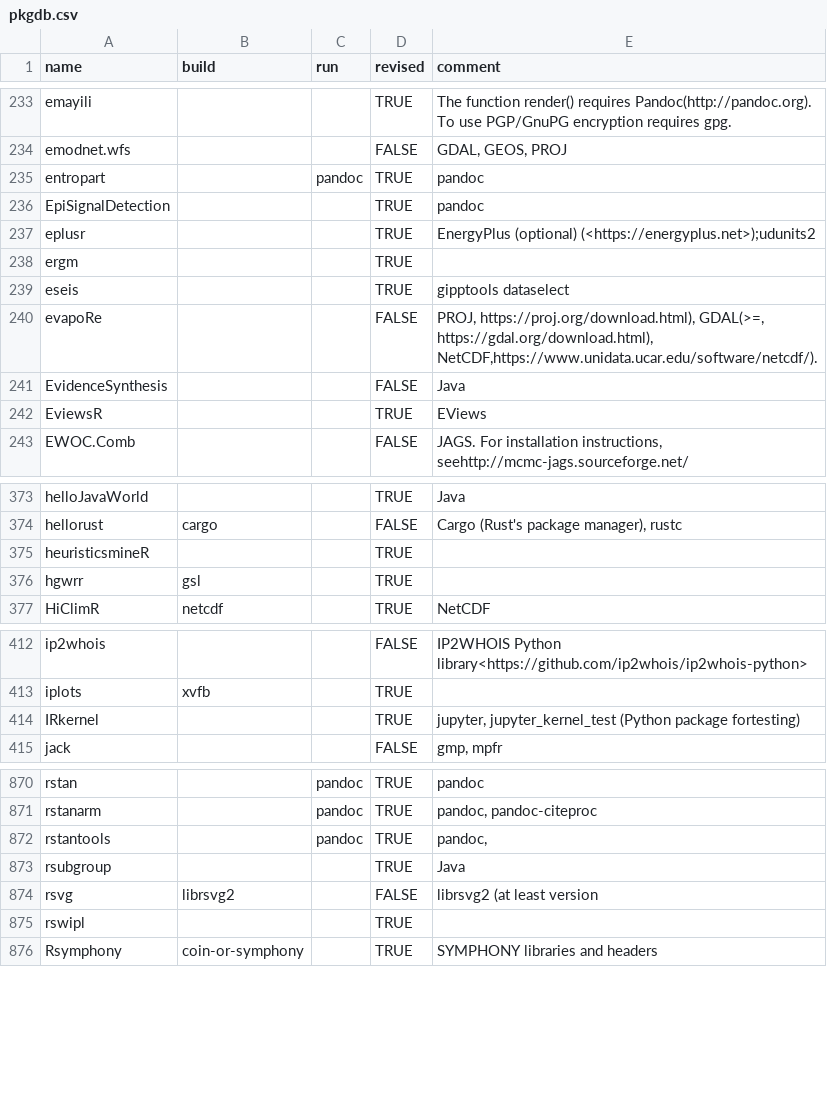
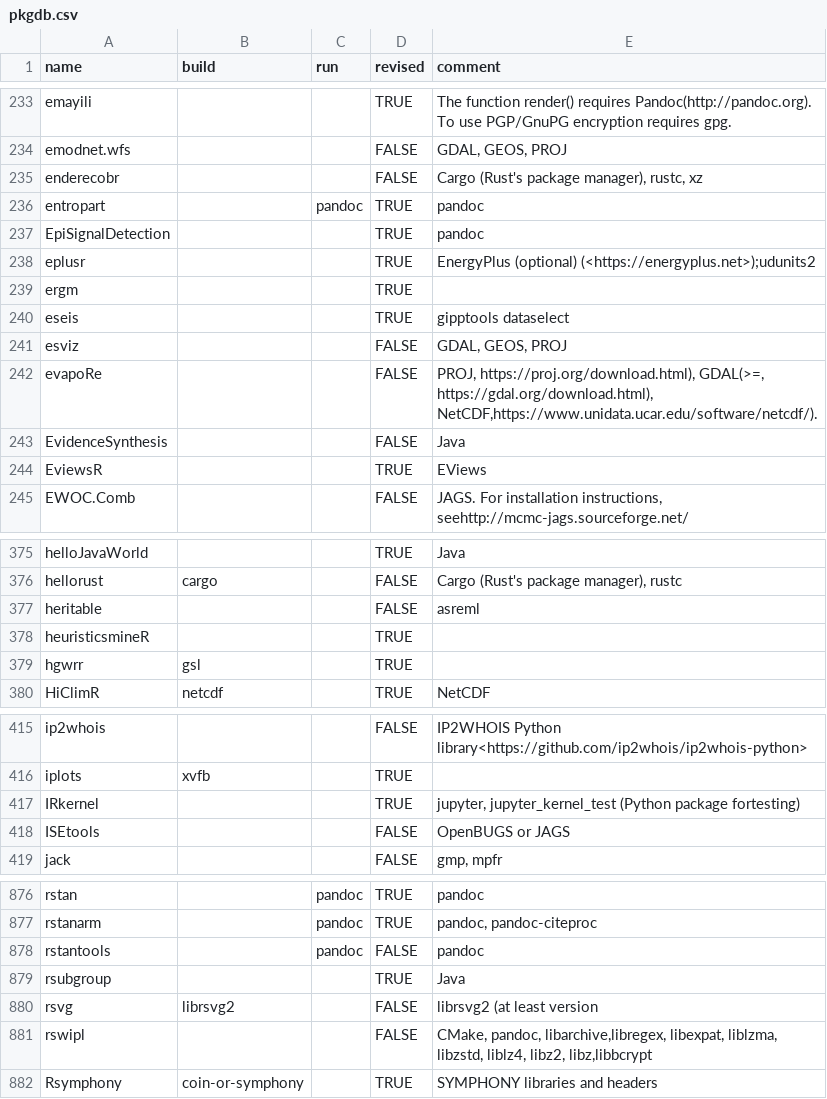
Before and after one commit to cran4linux/sysreqs, a CSV file: pkgdb.csv, drawn as a sheet; only a part is shown, gaps mark what is left out; the diff covers the shown part only.

Commit message:
update pkgdb

```diff
--- a/pkgdb.csv
+++ b/pkgdb.csv
@@ -234,2 +234,3 @@ emayili,,,TRUE,The function render() requires Pandoc(http://pandoc.org). To use
 emodnet.wfs,,,FALSE,"GDAL, GEOS, PROJ"
+enderecobr,,,FALSE,"Cargo (Rust's package manager), rustc, xz"
 entropart,,pandoc,TRUE,pandoc
@@ -239,2 +240,3 @@ ergm,,,TRUE,
 eseis,,,TRUE,gipptools dataselect
+esviz,,,FALSE,"GDAL, GEOS, PROJ"
 evapoRe,,,FALSE,"PROJ, https://proj.org/download.html), GDAL(>=, https://gdal.org/download.html), NetCDF,https://www.unidata.ucar.edu/software/netcdf/)."
@@ -374,2 +376,3 @@ helloJavaWorld,,,TRUE,Java
 hellorust,cargo,,FALSE,"Cargo (Rust's package manager), rustc"
+heritable,,,FALSE,asreml
 heuristicsmineR,,,TRUE,
@@ -414,2 +417,3 @@ iplots,xvfb,,TRUE,
 IRkernel,,,TRUE,"jupyter, jupyter_kernel_test (Python package fortesting)"
+ISEtools,,,FALSE,OpenBUGS or JAGS
 jack,,,FALSE,"gmp, mpfr"
@@ -871,6 +877,6 @@ rstan,,pandoc,TRUE,pandoc
 rstanarm,,pandoc,TRUE,"pandoc, pandoc-citeproc"
-rstantools,,pandoc,TRUE,"pandoc,"
+rstantools,,pandoc,FALSE,pandoc
 rsubgroup,,,TRUE,Java
 rsvg,librsvg2,,FALSE,librsvg2 (at least version
-rswipl,,,TRUE,
+rswipl,,,FALSE,"CMake, pandoc, libarchive,libregex, libexpat, liblzma, libzstd, liblz4, libz2, libz,libbcrypt"
 Rsymphony,coin-or-symphony,,TRUE,SYMPHONY libraries and headers
```
Also changed, not shown: 2 added rows and 9 edited cells elsewhere in this file.
